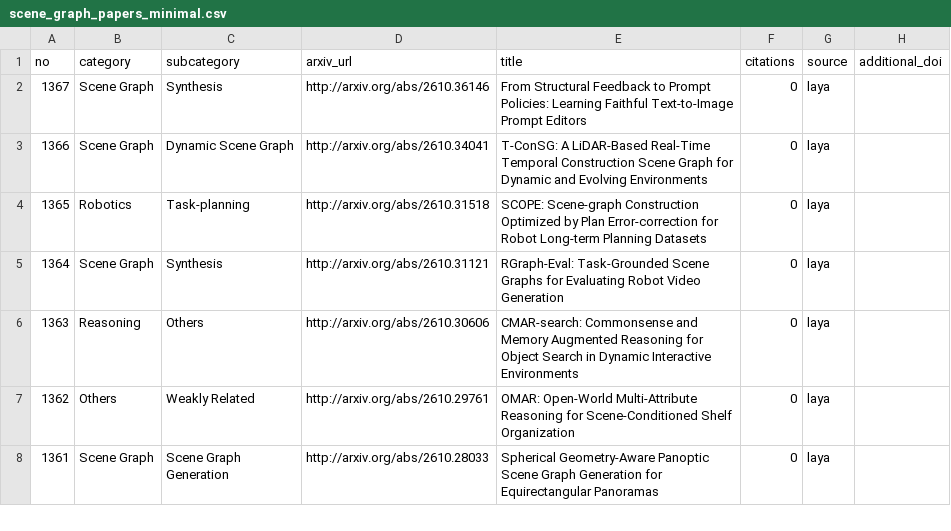
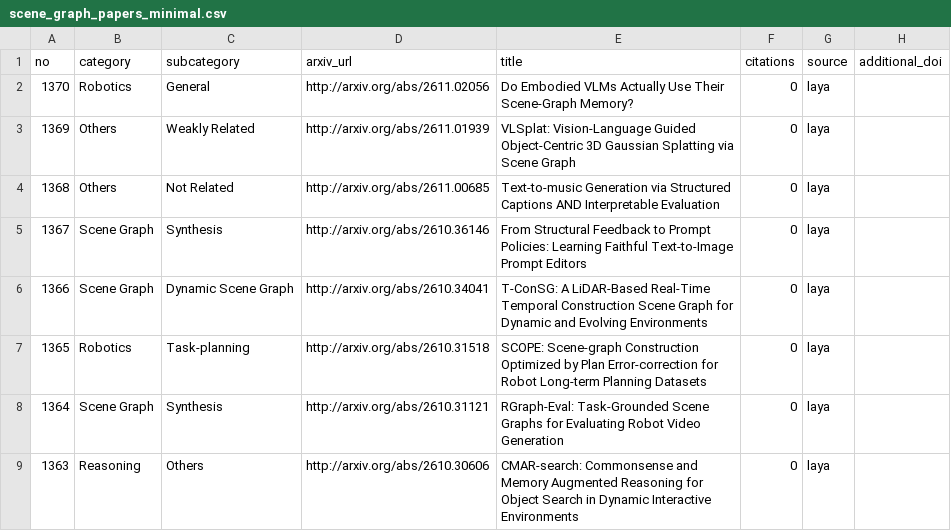
Before and after one commit to blu-y/all-scene-graph-papers, a CSV file: csvs/scene_graph_papers_minimal.csv, drawn as a sheet; only a part is shown; the shorter side is filled out with more unchanged rows; the diff names each change by its address in the sheet, - before the commit and + after, or states it on an @@ line.

```diff
--- a/csvs/scene_graph_papers_minimal.csv
+++ b/csvs/scene_graph_papers_minimal.csv
+row 2: 1370 | Robotics | General | http://arxiv.org/abs/2611.02056 | Do Embodied VLMs Actually Use Their Scene-Graph Memory? | 0 | laya
+row 3: 1369 | Others | Weakly Related | http://arxiv.org/abs/2611.01939 | VLSplat: Vision-Language Guided Object-Centric 3D Gaussian Splatting via Scene Graph | 0 | laya
+row 4: 1368 | Others | Not Related | http://arxiv.org/abs/2611.00685 | Text-to-music Generation via Structured Captions AND Interpretable Evaluation | 0 | laya
```
Also changed, not shown: 8 other files.
